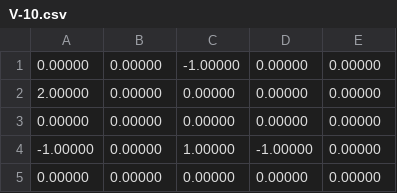
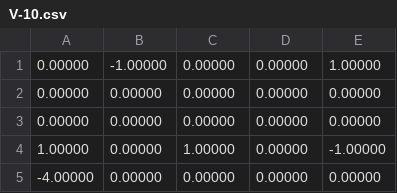
Before and after one commit to xunilrj/sandbox, a CSV file: sources/course-edx-datamining/V-10.csv, drawn as a sheet.

```diff
--- a/sources/course-edx-datamining/V-10.csv
+++ b/sources/course-edx-datamining/V-10.csv
@@ -1,5 +1,5 @@
-0.00000,0.00000,-1.00000,0.00000,0.00000
-2.00000,0.00000,0.00000,0.00000,0.00000
+0.00000,-1.00000,0.00000,0.00000,1.00000
 0.00000,0.00000,0.00000,0.00000,0.00000
--1.00000,0.00000,1.00000,-1.00000,0.00000
 0.00000,0.00000,0.00000,0.00000,0.00000
+1.00000,0.00000,1.00000,0.00000,-1.00000
+-4.00000,0.00000,0.00000,0.00000,0.00000
```
Also changed, not shown: sources/course-edx-datamining/U-10.csv, sources/course-edx-datamining/U-25.csv, 4 other files.
